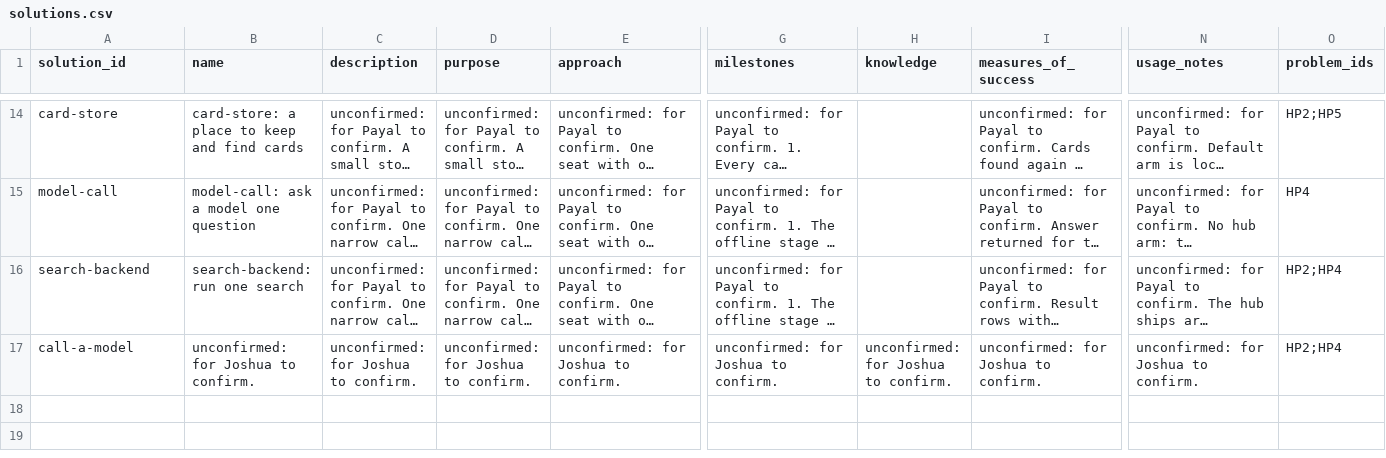
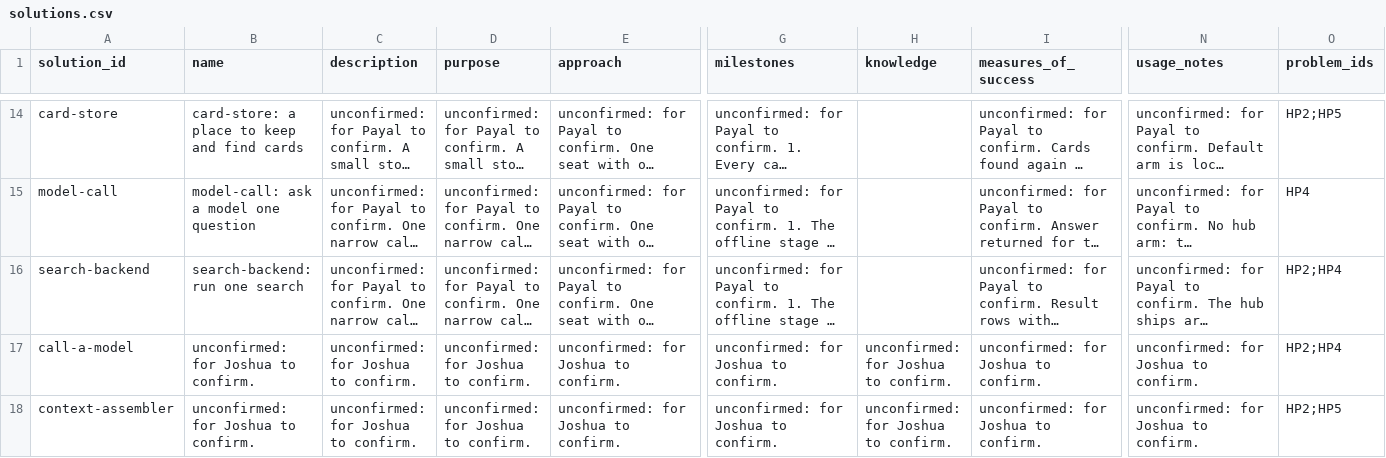
Before and after one commit to SpiritualData/ai-hub-of-hubs-structure, a CSV file: esoi/solutions.csv, drawn as a sheet; only a part is shown, gaps mark what is left out; long unchanged cells end in …; rows hold the shown columns only; the diff names each change by its address in the sheet, - before the commit and + after, or states it on an @@ line.

```diff
--- a/esoi/solutions.csv
+++ b/esoi/solutions.csv
+row 18: context-assembler | unconfirmed: for Joshua to confirm. | unconfirmed: for Joshua to confirm. | unconfirmed: for Joshua to confirm. | unconfirmed: for Joshua to confirm. | unconfirmed: for Joshua to confirm. | unconfirmed: for Joshua to confirm. | unconfirmed: for Joshua to confirm. | unconfirmed: for Joshua to confirm. | HP2;HP5
```
Also changed, not shown: esoi/components.csv, esoi/implementations.csv, 19 other files.
